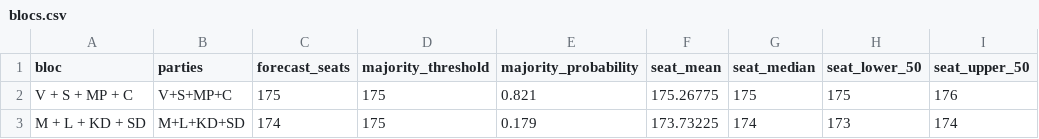
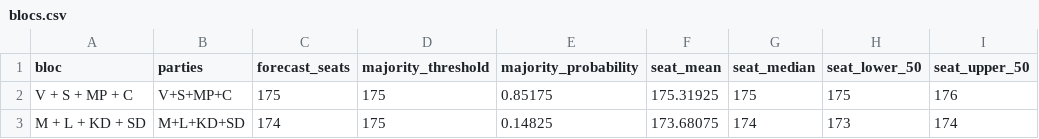
Before and after one commit to rasmusab/swedish-election-night-prediction-2026, a CSV file: results/latest/blocs.csv, drawn as a sheet; only a part is shown; the diff names each change by its address in the sheet, - before the commit and + after, or states it on an @@ line.

```diff
--- a/results/latest/blocs.csv
+++ b/results/latest/blocs.csv
-E2 (majority_probability): 0.821
+E2 (majority_probability): 0.85175
-F2 (seat_mean): 175.26775
+F2 (seat_mean): 175.31925
-E3 (majority_probability): 0.179
+E3 (majority_probability): 0.14825
-F3 (seat_mean): 173.73225
+F3 (seat_mean): 173.68075
```
Also changed, not shown: results/latest/parties.csv, results/latest/seat-draws.csv, 2 other files.
